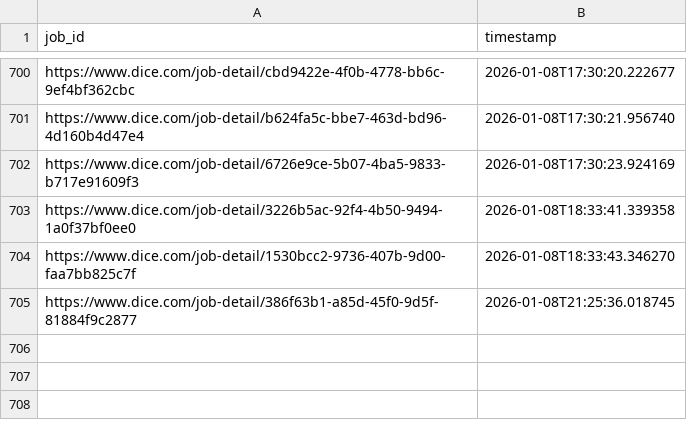
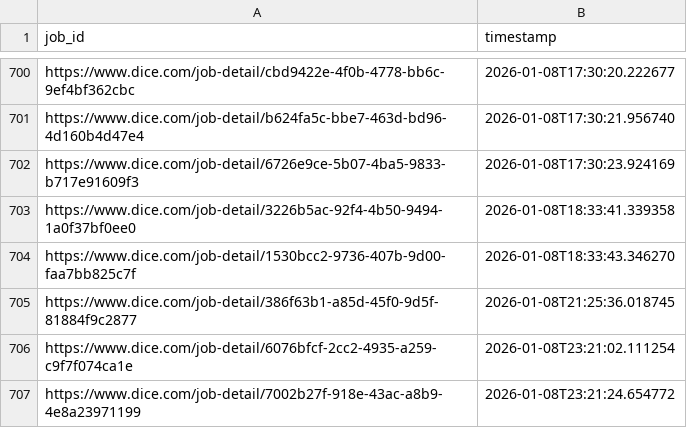
Before and after one commit to syedhussaini1995/dice-job-alerts, a CSV file: sent_jobs.csv, drawn as a sheet; only a part is shown, gaps mark what is left out.

```diff
--- a/sent_jobs.csv
+++ b/sent_jobs.csv
@@ -705 +705,3 @@ https://www.dice.com/job-detail/1530bcc2-9736-407b-9d00-faa7bb825c7f,2026-01-08T
 https://www.dice.com/job-detail/386f63b1-a85d-45f0-9d5f-81884f9c2877,2026-01-08T21:25:36.018745
+https://www.dice.com/job-detail/6076bfcf-2cc2-4935-a259-c9f7f074ca1e,2026-01-08T23:21:02.111254
+https://www.dice.com/job-detail/7002b27f-918e-43ac-a8b9-4e8a23971199,2026-01-08T23:21:24.654772
```
